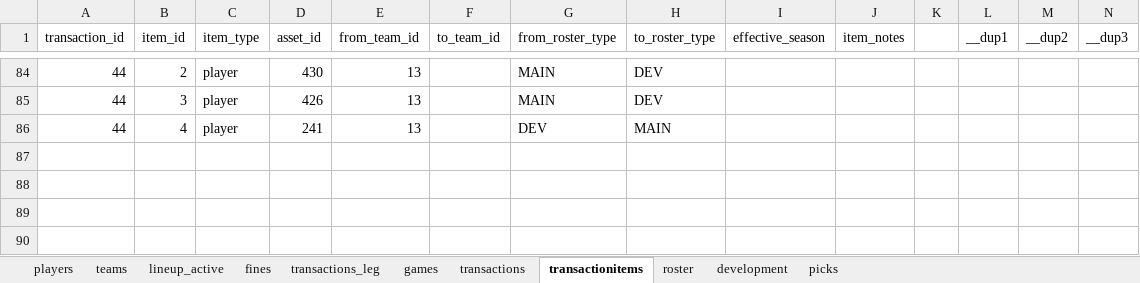
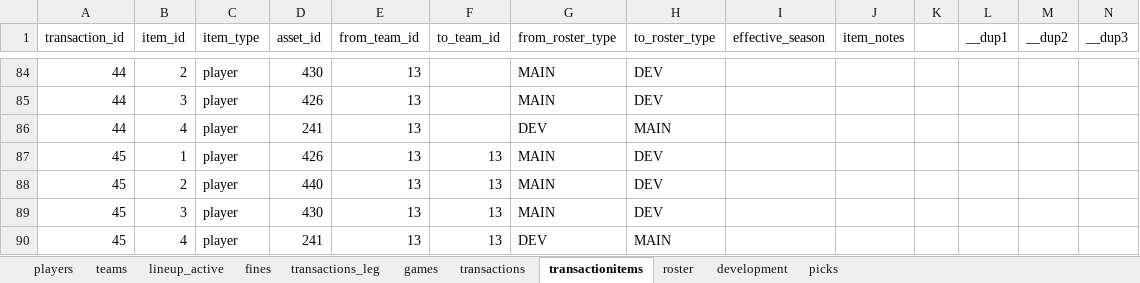
Before and after one commit to filipebrito23/Fantasy-unificado, an Excel workbook: roster.xlsx, sheet transactionitems, drawn as a sheet; only a part is shown, gaps mark what is left out; values as stored, in another font and other column widths than the file's, no borders; the diff names each change by its address in the sheet, - before the commit and + after, or states it on an @@ line.

```diff
--- a/roster.xlsx (sheet transactionitems)
+++ b/roster.xlsx (sheet transactionitems)
+row 87: 45 | 1 | player | 426 | 13 | 13 | MAIN | DEV
+row 88: 45 | 2 | player | 440 | 13 | 13 | MAIN | DEV
+row 89: 45 | 3 | player | 430 | 13 | 13 | MAIN | DEV
+row 90: 45 | 4 | player | 241 | 13 | 13 | DEV | MAIN
```
Also changed, not shown: sheet development, sheet roster, sheet transactions.
